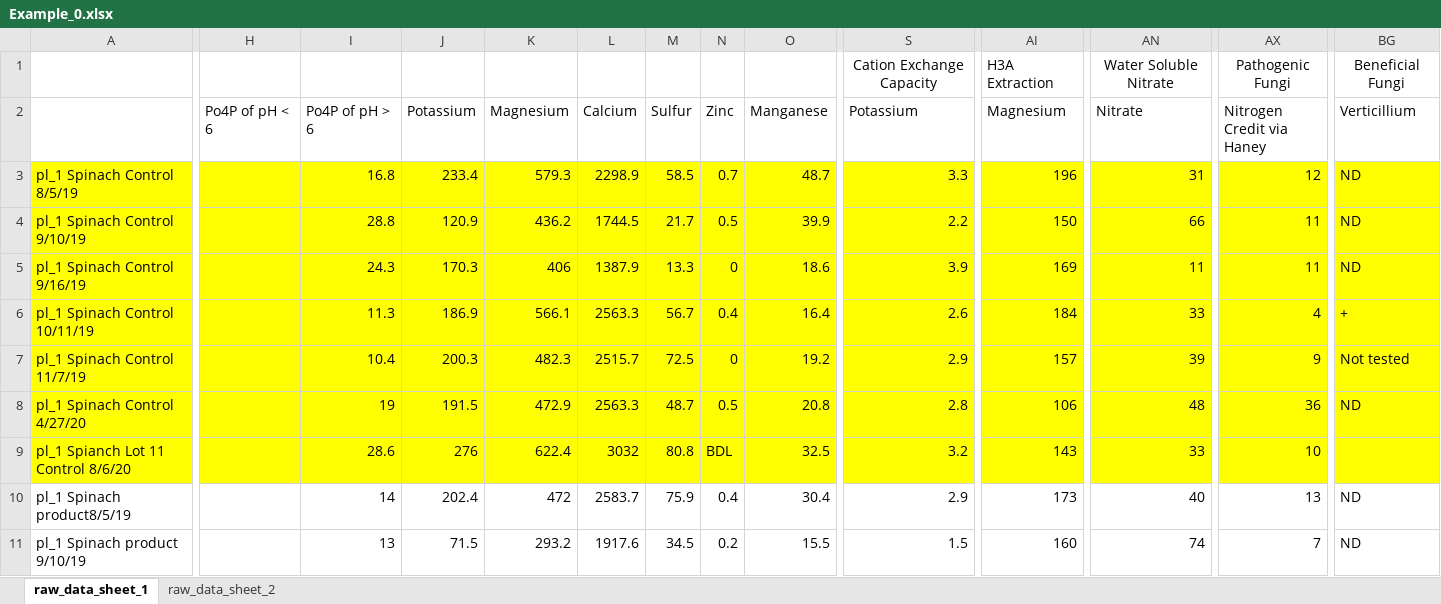
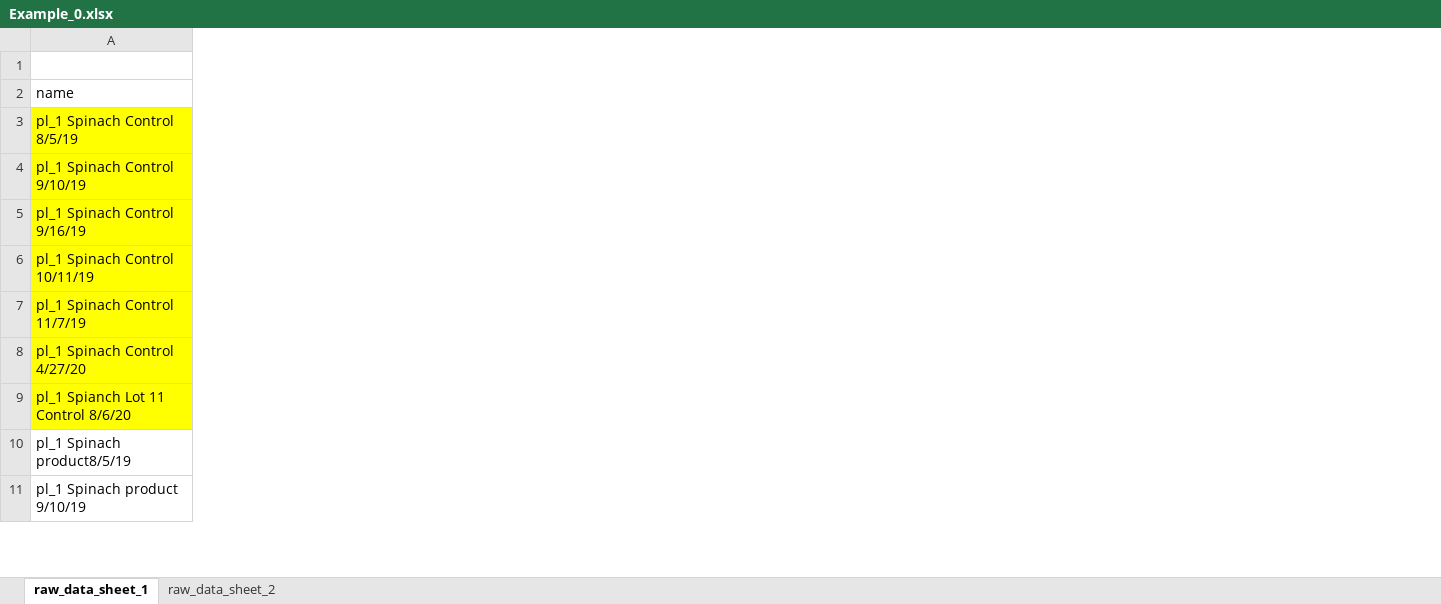
Before and after one commit to andremoreira73/messminer, an Excel workbook: Example_0.xlsx, sheet raw_data_sheet_1, drawn as a sheet; only a part is shown, gaps mark what is left out; values as stored, in another font and other column widths than the file's, no borders; charts and pictures not drawn; rows hold the shown columns only; the diff covers the shown part only; the diff names each change by its address in the sheet, - before the commit and + after, or states it on an @@ line.

Commit message:
Finalized Node 3 and generated the first cleaned up dataframe (without any prior knowledge of the original data)

```diff
--- a/Example_0.xlsx (sheet raw_data_sheet_1)
+++ b/Example_0.xlsx (sheet raw_data_sheet_1)
-column H (Po4P of pH < 6), empty
-column I (Po4P of pH > 6), rows 3-11: 16.8 | 28.8 | 24.3 | 11.3 | 10.4 | 19 | 28.6 | 14 | 13
-column J (Potassium), rows 3-11: 233.4 | 120.9 | 170.3 | 186.9 | 200.3 | 191.5 | 276 | 202.4 | 71.5
-column K (Magnesium), rows 3-11: 579.3 | 436.2 | 406 | 566.1 | 482.3 | 472.9 | 622.4 | 472 | 293.2
-column L (Calcium), rows 3-11: 2298.9 | 1744.5 | 1387.9 | 2563.3 | 2515.7 | 2563.3 | 3032 | 2583.7 | 1917.6
-column M (Sulfur), rows 3-11: 58.5 | 21.7 | 13.3 | 56.7 | 72.5 | 48.7 | 80.8 | 75.9 | 34.5
-column N (Zinc), rows 3-11: 0.7 | 0.5 | 0 | 0.4 | 0 | 0.5 | BDL | 0.4 | 0.2
-column O (Manganese), rows 3-11: 48.7 | 39.9 | 18.6 | 16.4 | 19.2 | 20.8 | 32.5 | 30.4 | 15.5
-column S (Potassium), row 1: Cation Exchange Capacity; rows 3-11: 3.3 | 2.2 | 3.9 | 2.6 | 2.9 | 2.8 | 3.2 | 2.9 | 1.5
-column AI (Magnesium), row 1: H3A Extraction; rows 3-11: 196 | 150 | 169 | 184 | 157 | 106 | 143 | 173 | 160
-column AN (Nitrate), row 1: Water Soluble Nitrate; rows 3-11: 31 | 66 | 11 | 33 | 39 | 48 | 33 | 40 | 74
-column AX (Nitrogen Credit via Haney), row 1: Pathogenic Fungi; rows 3-11: 12 | 11 | 11 | 4 | 9 | 36 | 10 | 13 | 7
-column BG (Verticillium), row 1: Beneficial Fungi; rows 3-11: ND | ND | ND | + | Not tested | ND |  | ND | ND
-row 1:  |  |  |  |  |  |  |  |  | Cation Exchange Capacity | H3A Extraction | Water Soluble Nitrate | Pathogenic Fungi | Beneficial Fungi
+row 1: (empty)
-A2: (empty)
+A2: name
```
Also changed, not shown: 45 removed columns elsewhere in this sheet, sheet raw_data_sheet_2, 3 other files.
